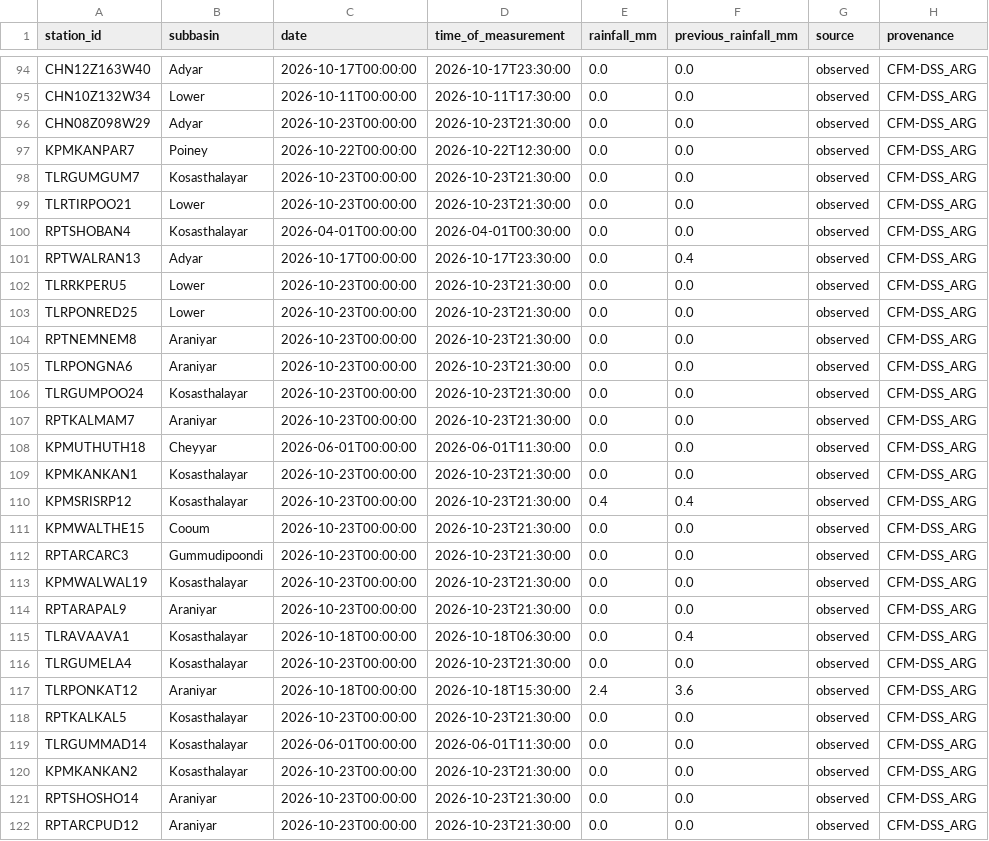
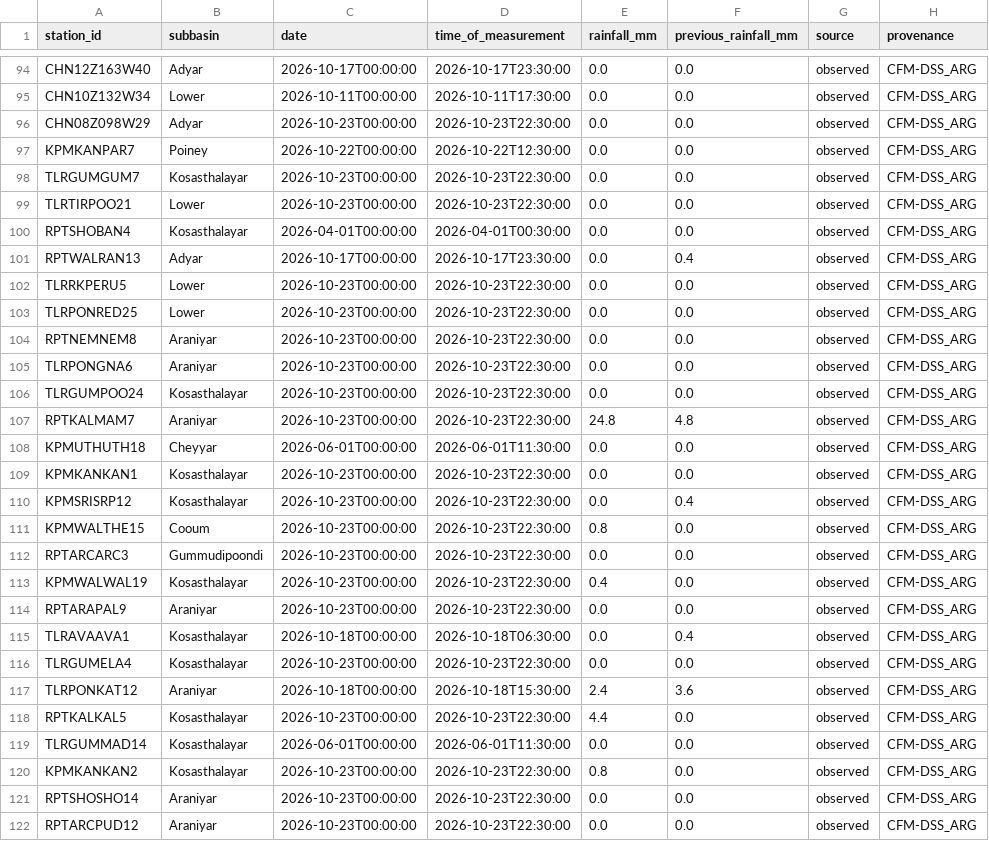
Before and after one commit to navneethtripathy/IoT-Project, a CSV file: data/processed/chennai_arg_rainfall.csv, drawn as a sheet; only a part is shown, gaps mark what is left out; the diff covers the shown part only.

```diff
--- a/data/processed/chennai_arg_rainfall.csv
+++ b/data/processed/chennai_arg_rainfall.csv
@@ -95,28 +95,28 @@ CHN12Z163W40,Adyar,2026-10-17T00:00:00,2026-10-17T23:30:00,0.0,0.0,observed,CFM-
 CHN10Z132W34,Lower,2026-10-11T00:00:00,2026-10-11T17:30:00,0.0,0.0,observed,CFM-DSS_ARG
-CHN08Z098W29,Adyar,2026-10-23T00:00:00,2026-10-23T21:30:00,0.0,0.0,observed,CFM-DSS_ARG
+CHN08Z098W29,Adyar,2026-10-23T00:00:00,2026-10-23T22:30:00,0.0,0.0,observed,CFM-DSS_ARG
 KPMKANPAR7,Poiney,2026-10-22T00:00:00,2026-10-22T12:30:00,0.0,0.0,observed,CFM-DSS_ARG
-TLRGUMGUM7,Kosasthalayar,2026-10-23T00:00:00,2026-10-23T21:30:00,0.0,0.0,observed,CFM-DSS_ARG
-TLRTIRPOO21,Lower,2026-10-23T00:00:00,2026-10-23T21:30:00,0.0,0.0,observed,CFM-DSS_ARG
+TLRGUMGUM7,Kosasthalayar,2026-10-23T00:00:00,2026-10-23T22:30:00,0.0,0.0,observed,CFM-DSS_ARG
+TLRTIRPOO21,Lower,2026-10-23T00:00:00,2026-10-23T22:30:00,0.0,0.0,observed,CFM-DSS_ARG
 RPTSHOBAN4,Kosasthalayar,2026-04-01T00:00:00,2026-04-01T00:30:00,0.0,0.0,observed,CFM-DSS_ARG
 RPTWALRAN13,Adyar,2026-10-17T00:00:00,2026-10-17T23:30:00,0.0,0.4,observed,CFM-DSS_ARG
-TLRRKPERU5,Lower,2026-10-23T00:00:00,2026-10-23T21:30:00,0.0,0.0,observed,CFM-DSS_ARG
-TLRPONRED25,Lower,2026-10-23T00:00:00,2026-10-23T21:30:00,0.0,0.0,observed,CFM-DSS_ARG
-RPTNEMNEM8,Araniyar,2026-10-23T00:00:00,2026-10-23T21:30:00,0.0,0.0,observed,CFM-DSS_ARG
-TLRPONGNA6,Araniyar,2026-10-23T00:00:00,2026-10-23T21:30:00,0.0,0.0,observed,CFM-DSS_ARG
-TLRGUMPOO24,Kosasthalayar,2026-10-23T00:00:00,2026-10-23T21:30:00,0.0,0.0,observed,CFM-DSS_ARG
-RPTKALMAM7,Araniyar,2026-10-23T00:00:00,2026-10-23T21:30:00,0.0,0.0,observed,CFM-DSS_ARG
+TLRRKPERU5,Lower,2026-10-23T00:00:00,2026-10-23T22:30:00,0.0,0.0,observed,CFM-DSS_ARG
+TLRPONRED25,Lower,2026-10-23T00:00:00,2026-10-23T22:30:00,0.0,0.0,observed,CFM-DSS_ARG
+RPTNEMNEM8,Araniyar,2026-10-23T00:00:00,2026-10-23T22:30:00,0.0,0.0,observed,CFM-DSS_ARG
+TLRPONGNA6,Araniyar,2026-10-23T00:00:00,2026-10-23T22:30:00,0.0,0.0,observed,CFM-DSS_ARG
+TLRGUMPOO24,Kosasthalayar,2026-10-23T00:00:00,2026-10-23T22:30:00,0.0,0.0,observed,CFM-DSS_ARG
+RPTKALMAM7,Araniyar,2026-10-23T00:00:00,2026-10-23T22:30:00,24.8,4.8,observed,CFM-DSS_ARG
 KPMUTHUTH18,Cheyyar,2026-06-01T00:00:00,2026-06-01T11:30:00,0.0,0.0,observed,CFM-DSS_ARG
-KPMKANKAN1,Kosasthalayar,2026-10-23T00:00:00,2026-10-23T21:30:00,0.0,0.0,observed,CFM-DSS_ARG
-KPMSRISRP12,Kosasthalayar,2026-10-23T00:00:00,2026-10-23T21:30:00,0.4,0.4,observed,CFM-DSS_ARG
-KPMWALTHE15,Cooum,2026-10-23T00:00:00,2026-10-23T21:30:00,0.0,0.0,observed,CFM-DSS_ARG
-RPTARCARC3,Gummudipoondi,2026-10-23T00:00:00,2026-10-23T21:30:00,0.0,0.0,observed,CFM-DSS_ARG
-KPMWALWAL19,Kosasthalayar,2026-10-23T00:00:00,2026-10-23T21:30:00,0.0,0.0,observed,CFM-DSS_ARG
-RPTARAPAL9,Araniyar,2026-10-23T00:00:00,2026-10-23T21:30:00,0.0,0.0,observed,CFM-DSS_ARG
+KPMKANKAN1,Kosasthalayar,2026-10-23T00:00:00,2026-10-23T22:30:00,0.0,0.0,observed,CFM-DSS_ARG
+KPMSRISRP12,Kosasthalayar,2026-10-23T00:00:00,2026-10-23T22:30:00,0.0,0.4,observed,CFM-DSS_ARG
+KPMWALTHE15,Cooum,2026-10-23T00:00:00,2026-10-23T22:30:00,0.8,0.0,observed,CFM-DSS_ARG
+RPTARCARC3,Gummudipoondi,2026-10-23T00:00:00,2026-10-23T22:30:00,0.0,0.0,observed,CFM-DSS_ARG
+KPMWALWAL19,Kosasthalayar,2026-10-23T00:00:00,2026-10-23T22:30:00,0.4,0.0,observed,CFM-DSS_ARG
+RPTARAPAL9,Araniyar,2026-10-23T00:00:00,2026-10-23T22:30:00,0.0,0.0,observed,CFM-DSS_ARG
 TLRAVAAVA1,Kosasthalayar,2026-10-18T00:00:00,2026-10-18T06:30:00,0.0,0.4,observed,CFM-DSS_ARG
-TLRGUMELA4,Kosasthalayar,2026-10-23T00:00:00,2026-10-23T21:30:00,0.0,0.0,observed,CFM-DSS_ARG
+TLRGUMELA4,Kosasthalayar,2026-10-23T00:00:00,2026-10-23T22:30:00,0.0,0.0,observed,CFM-DSS_ARG
 TLRPONKAT12,Araniyar,2026-10-18T00:00:00,2026-10-18T15:30:00,2.4,3.6,observed,CFM-DSS_ARG
-RPTKALKAL5,Kosasthalayar,2026-10-23T00:00:00,2026-10-23T21:30:00,0.0,0.0,observed,CFM-DSS_ARG
+RPTKALKAL5,Kosasthalayar,2026-10-23T00:00:00,2026-10-23T22:30:00,4.4,0.0,observed,CFM-DSS_ARG
 TLRGUMMAD14,Kosasthalayar,2026-06-01T00:00:00,2026-06-01T11:30:00,0.0,0.0,observed,CFM-DSS_ARG
-KPMKANKAN2,Kosasthalayar,2026-10-23T00:00:00,2026-10-23T21:30:00,0.0,0.0,observed,CFM-DSS_ARG
-RPTSHOSHO14,Araniyar,2026-10-23T00:00:00,2026-10-23T21:30:00,0.0,0.0,observed,CFM-DSS_ARG
-RPTARCPUD12,Araniyar,2026-10-23T00:00:00,2026-10-23T21:30:00,0.0,0.0,observed,CFM-DSS_ARG
+KPMKANKAN2,Kosasthalayar,2026-10-23T00:00:00,2026-10-23T22:30:00,0.8,0.0,observed,CFM-DSS_ARG
+RPTSHOSHO14,Araniyar,2026-10-23T00:00:00,2026-10-23T22:30:00,0.0,0.0,observed,CFM-DSS_ARG
+RPTARCPUD12,Araniyar,2026-10-23T00:00:00,2026-10-23T22:30:00,0.0,0.0,observed,CFM-DSS_ARG
```
Also changed, not shown: 114 edited cells elsewhere in this file, data/processed/chennai_reservoirs.csv, 26 other files.
